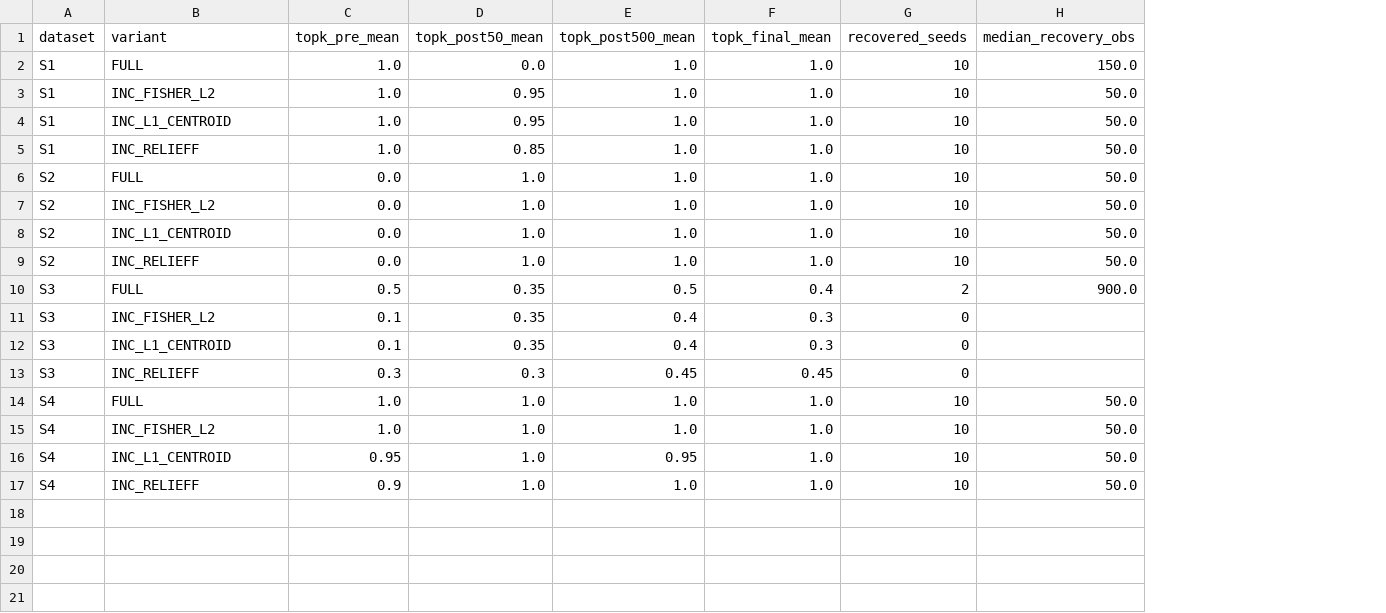
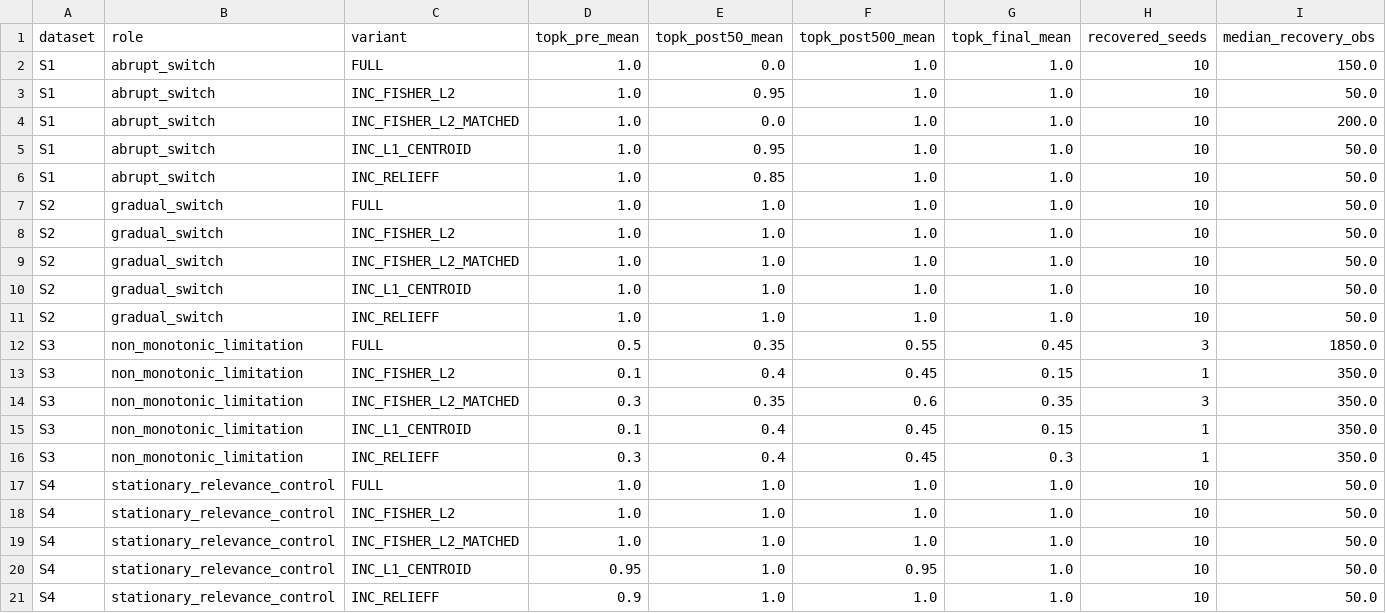
Before and after one commit to brunophenriques/T1DSM, a CSV file: wf4_baseline_q4/results/sq4_drift_ranking_summary.csv, drawn as a sheet; addresses are those after the commit; the diff names each change by its address in the sheet, - before the commit and + after, or states it on an @@ line.

```diff
--- a/wf4_baseline_q4/results/sq4_drift_ranking_summary.csv
+++ b/wf4_baseline_q4/results/sq4_drift_ranking_summary.csv
+column B (role), rows 2-3: abrupt_switch | abrupt_switch; rows 5-8: abrupt_switch | abrupt_switch | gradual_switch | gradual_switch; rows 10-13: gradual_switch | gradual_switch | non_monotonic_limitation | non_monotonic_limitation; rows 15-18: non_monotonic_limitation | non_monotonic_limitation | stationary_relevance_control | stationary_relevance_control; rows 20-21: stationary_relevance_control | stationary_relevance_control
+row 4: S1 | abrupt_switch | INC_FISHER_L2_MATCHED | 1.0 | 0.0 | 1.0 | 1.0 | 10 | 200.0
-D7:D8 (topk_pre_mean): 0.0
+D7:D8 (topk_pre_mean): 1.0
+row 9: S2 | gradual_switch | INC_FISHER_L2_MATCHED | 1.0 | 1.0 | 1.0 | 1.0 | 10 | 50.0
-D10:D11 (topk_pre_mean): 0.0
+D10:D11 (topk_pre_mean): 1.0
-F12 (topk_post500_mean): 0.5
+F12 (topk_post500_mean): 0.55
-G12 (topk_final_mean): 0.4
+G12 (topk_final_mean): 0.45
-H12 (recovered_seeds): 2
+H12 (recovered_seeds): 3
-I12 (median_recovery_obs): 900.0
+I12 (median_recovery_obs): 1850.0
-E13 (topk_post50_mean): 0.35
+E13 (topk_post50_mean): 0.4
-F13 (topk_post500_mean): 0.4
+F13 (topk_post500_mean): 0.45
-G13 (topk_final_mean): 0.3
+G13 (topk_final_mean): 0.15
-H13 (recovered_seeds): 0
+H13 (recovered_seeds): 1
-I13 (median_recovery_obs): (empty)
+I13 (median_recovery_obs): 350.0
+row 14: S3 | non_monotonic_limitation | INC_FISHER_L2_MATCHED | 0.3 | 0.35 | 0.6 | 0.35 | 3 | 350.0
-E15 (topk_post50_mean): 0.35
+E15 (topk_post50_mean): 0.4
-F15 (topk_post500_mean): 0.4
+F15 (topk_post500_mean): 0.45
-G15 (topk_final_mean): 0.3
+G15 (topk_final_mean): 0.15
-H15:H16 (recovered_seeds): 0
+H15:H16 (recovered_seeds): 1
-I15:I16 (median_recovery_obs): (empty)
+I15:I16 (median_recovery_obs): 350.0
-E16 (topk_post50_mean): 0.3
+E16 (topk_post50_mean): 0.4
-G16 (topk_final_mean): 0.45
+G16 (topk_final_mean): 0.3
+row 19: S4 | stationary_relevance_control | INC_FISHER_L2_MATCHED | 1.0 | 1.0 | 1.0 | 1.0 | 10 | 50.0
```
Also changed, not shown: 3 other files.
